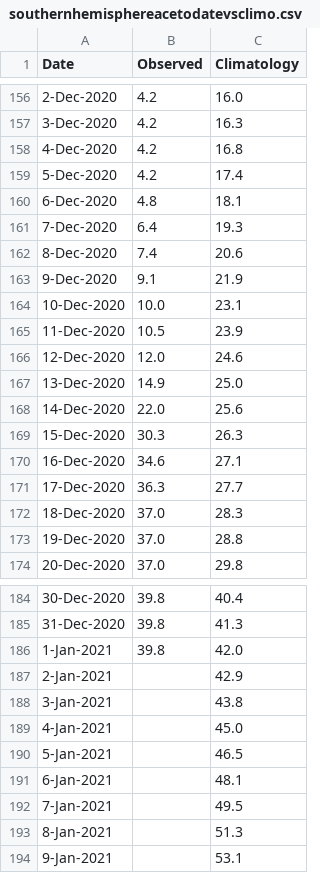
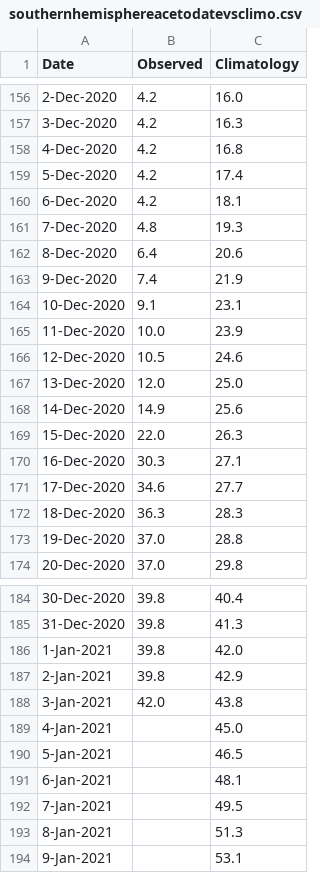
Before and after one commit to csu-tropical/csu-tropical, a CSV file: _data/tc_stats/southernhemisphereacetodatevsclimo.csv, drawn as a sheet; only a part is shown, gaps mark what is left out.

```diff
--- a/_data/tc_stats/southernhemisphereacetodatevsclimo.csv
+++ b/_data/tc_stats/southernhemisphereacetodatevsclimo.csv
@@ -159,15 +159,15 @@ Date,Observed,Climatology
 5-Dec-2020,4.2,17.4
-6-Dec-2020,4.8,18.1
-7-Dec-2020,6.4,19.3
-8-Dec-2020,7.4,20.6
-9-Dec-2020,9.1,21.9
-10-Dec-2020,10.0,23.1
-11-Dec-2020,10.5,23.9
-12-Dec-2020,12.0,24.6
-13-Dec-2020,14.9,25.0
-14-Dec-2020,22.0,25.6
-15-Dec-2020,30.3,26.3
-16-Dec-2020,34.6,27.1
-17-Dec-2020,36.3,27.7
-18-Dec-2020,37.0,28.3
+6-Dec-2020,4.2,18.1
+7-Dec-2020,4.8,19.3
+8-Dec-2020,6.4,20.6
+9-Dec-2020,7.4,21.9
+10-Dec-2020,9.1,23.1
+11-Dec-2020,10.0,23.9
+12-Dec-2020,10.5,24.6
+13-Dec-2020,12.0,25.0
+14-Dec-2020,14.9,25.6
+15-Dec-2020,22.0,26.3
+16-Dec-2020,30.3,27.1
+17-Dec-2020,34.6,27.7
+18-Dec-2020,36.3,28.3
 19-Dec-2020,37.0,28.8
@@ -186,4 +186,4 @@ Date,Observed,Climatology
 1-Jan-2021,39.8,42.0
-2-Jan-2021,,42.9
-3-Jan-2021,,43.8
+2-Jan-2021,39.8,42.9
+3-Jan-2021,42.0,43.8
 4-Jan-2021,,45.0
```
Also changed, not shown: _data/tc_stats/globalstats.csv, _data/tc_stats/southindianacetodatevsclimo.csv, 23 other files.
